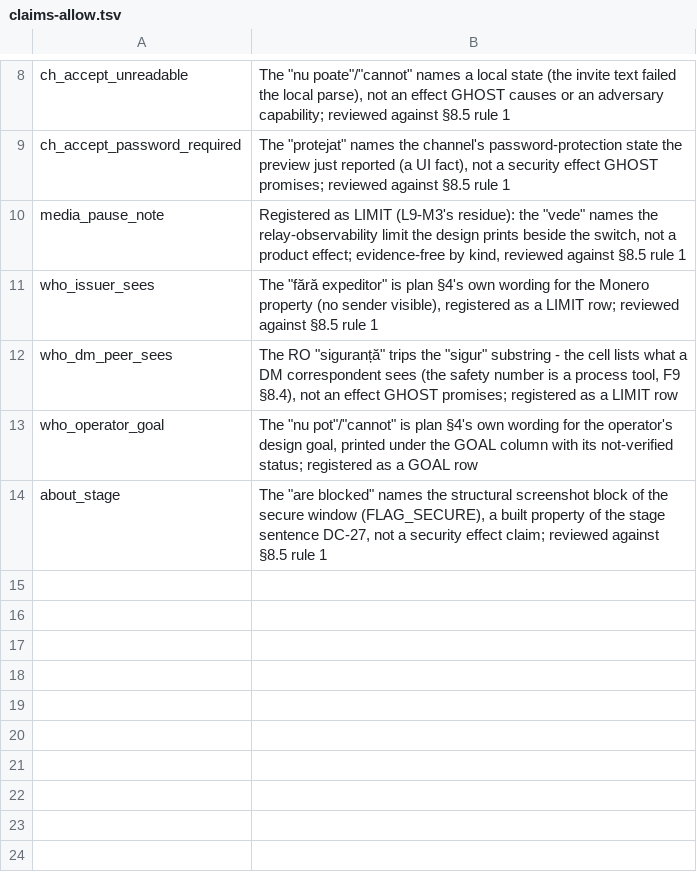
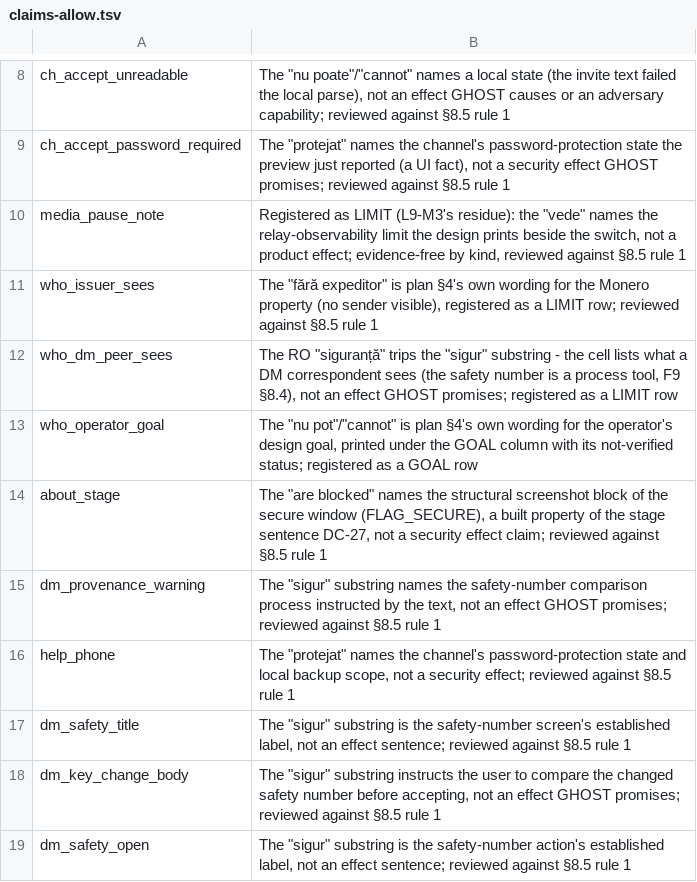
Before and after one commit to MihaiCatalinVoicu/GHOST, a TSV file: ghost/android/ui/claims/claims-allow.tsv, drawn as a sheet; only a part is shown, gaps mark what is left out.

Commit message:
Complete Phase 13 UI and validate channel flows

```diff
--- a/ghost/android/ui/claims/claims-allow.tsv
+++ b/ghost/android/ui/claims/claims-allow.tsv
@@ -14 +14,6 @@ who_operator_goal	The "nu pot"/"cannot" is plan §4's own wording for the operat
 about_stage	The "are blocked" names the structural screenshot block of the secure window (FLAG_SECURE), a built property of the stage sentence DC-27, not a security effect claim; reviewed against §8.5 rule 1
+dm_provenance_warning	The "sigur" substring names the safety-number comparison process instructed by the text, not an effect GHOST promises; reviewed against §8.5 rule 1
+help_phone	The "protejat" names the channel's password-protection state and local backup scope, not a security effect; reviewed against §8.5 rule 1
+dm_safety_title	The "sigur" substring is the safety-number screen's established label, not an effect sentence; reviewed against §8.5 rule 1
+dm_key_change_body	The "sigur" substring instructs the user to compare the changed safety number before accepting, not an effect GHOST promises; reviewed against §8.5 rule 1
+dm_safety_open	The "sigur" substring is the safety-number action's established label, not an effect sentence; reviewed against §8.5 rule 1
```
Also changed, not shown: 56 other files.
